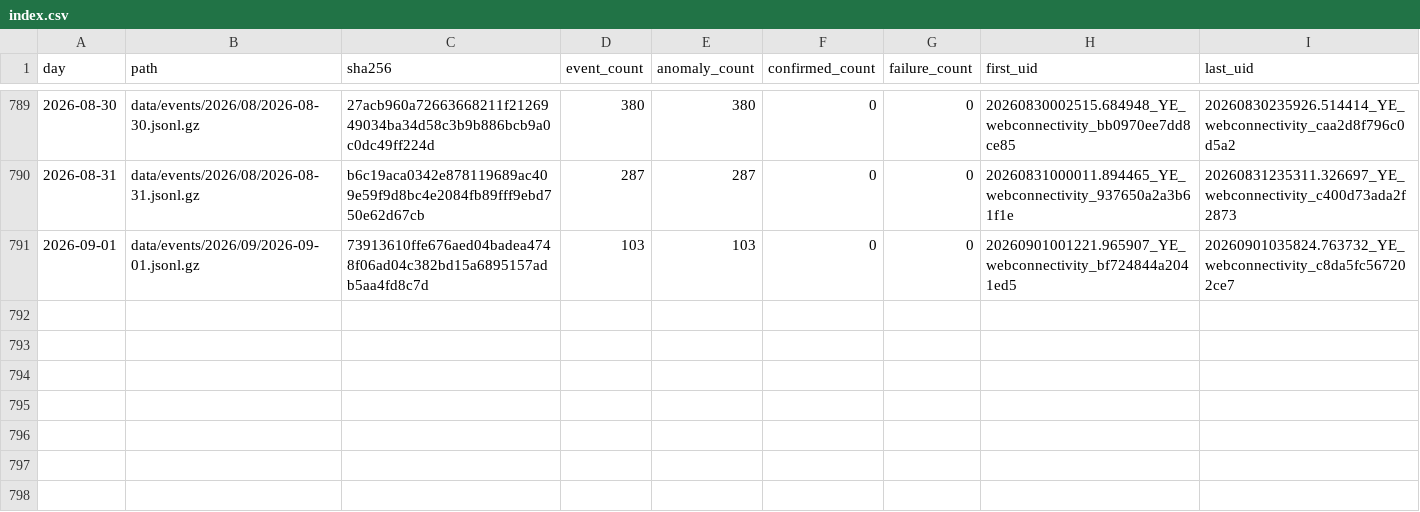
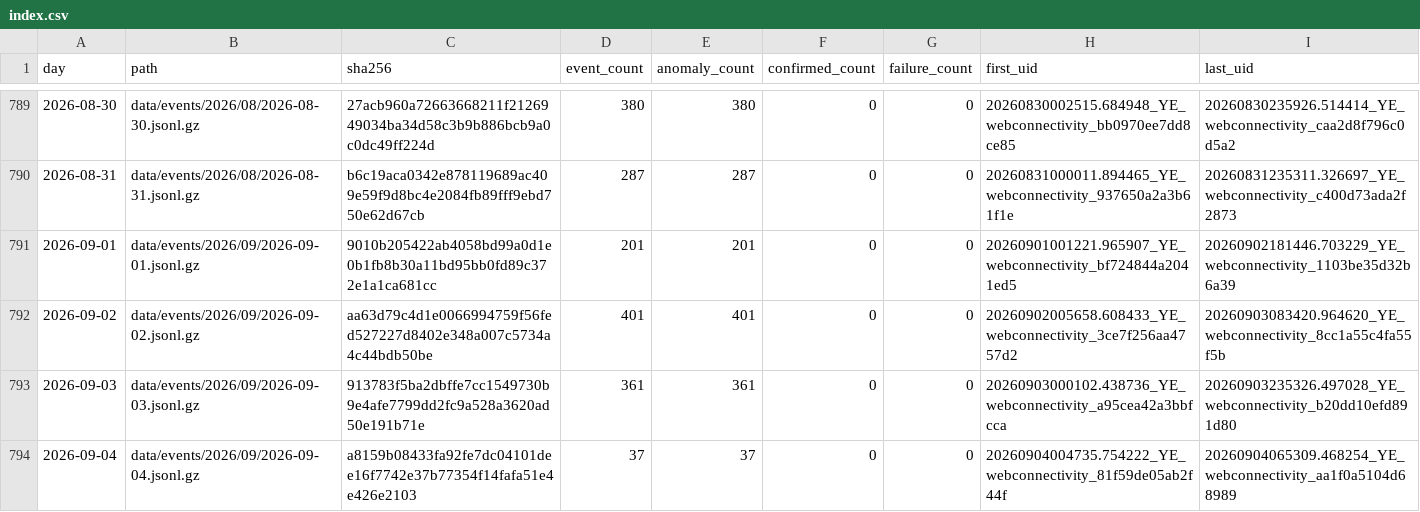
Before and after one commit to FreeTheDotYE/ye-censorship-evidence, a CSV file: data/events/index.csv, drawn as a sheet; only a part is shown, gaps mark what is left out.

```diff
--- a/data/events/index.csv
+++ b/data/events/index.csv
@@ -790,2 +790,5 @@ day,path,sha256,event_count,anomaly_count,confirmed_count,failure_count,first_ui
 2026-08-31,data/events/2026/08/2026-08-31.jsonl.gz,b6c19aca0342e878119689ac409e59f9d8bc4e2084fb89fff9ebd750e62d67cb,287,287,0,0,20260831000011.894465_YE_webconnectivity_937650a2a3b61f1e,20260831235311.326697_YE_webconnectivity_c400d73ada2f2873
-2026-09-01,data/events/2026/09/2026-09-01.jsonl.gz,73913610ffe676aed04badea4748f06ad04c382bd15a6895157adb5aa4fd8c7d,103,103,0,0,20260901001221.965907_YE_webconnectivity_bf724844a2041ed5,20260901035824.763732_YE_webconnectivity_c8da5fc567202ce7
+2026-09-01,data/events/2026/09/2026-09-01.jsonl.gz,9010b205422ab4058bd99a0d1e0b1fb8b30a11bd95bb0fd89c372e1a1ca681cc,201,201,0,0,20260901001221.965907_YE_webconnectivity_bf724844a2041ed5,20260902181446.703229_YE_webconnectivity_1103be35d32b6a39
+2026-09-02,data/events/2026/09/2026-09-02.jsonl.gz,aa63d79c4d1e0066994759f56fed527227d8402e348a007c5734a4c44bdb50be,401,401,0,0,20260902005658.608433_YE_webconnectivity_3ce7f256aa4757d2,20260903083420.964620_YE_webconnectivity_8cc1a55c4fa55f5b
+2026-09-03,data/events/2026/09/2026-09-03.jsonl.gz,913783f5ba2dbffe7cc1549730b9e4afe7799dd2fc9a528a3620ad50e191b71e,361,361,0,0,20260903000102.438736_YE_webconnectivity_a95cea42a3bbfcca,20260903235326.497028_YE_webconnectivity_b20dd10efd891d80
+2026-09-04,data/events/2026/09/2026-09-04.jsonl.gz,a8159b08433fa92fe7dc04101dee16f7742e37b77354f14fafa51e4e426e2103,37,37,0,0,20260904004735.754222_YE_webconnectivity_81f59de05ab2f44f,20260904065309.468254_YE_webconnectivity_aa1f0a5104d68989
```
Also changed, not shown: data/aggregates/daily_by_network.csv, data/aggregates/daily_by_test.csv, 6 other files.
